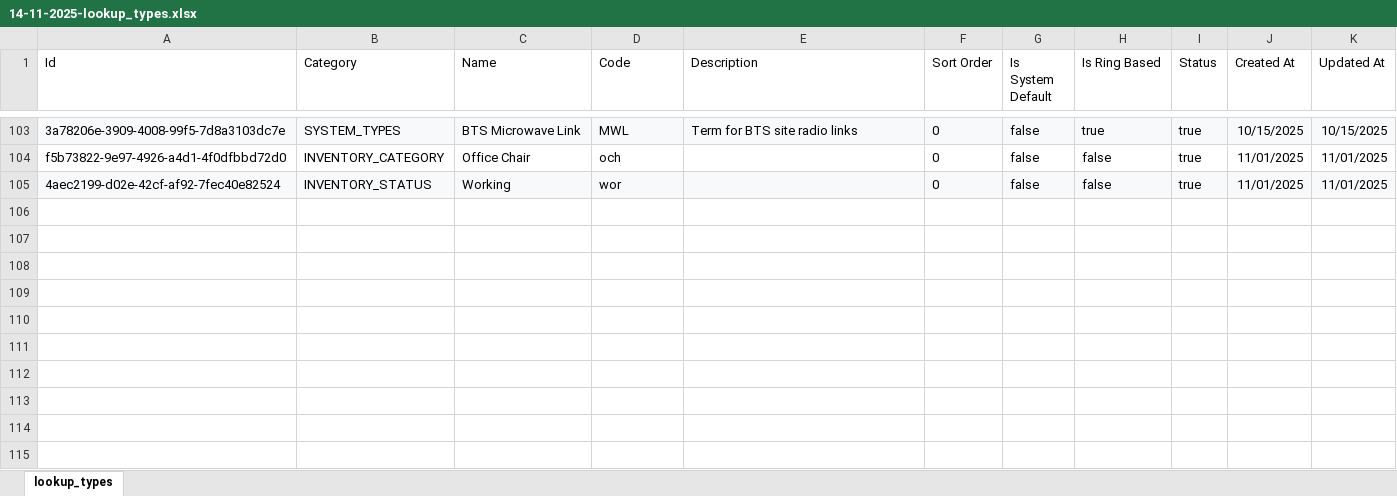
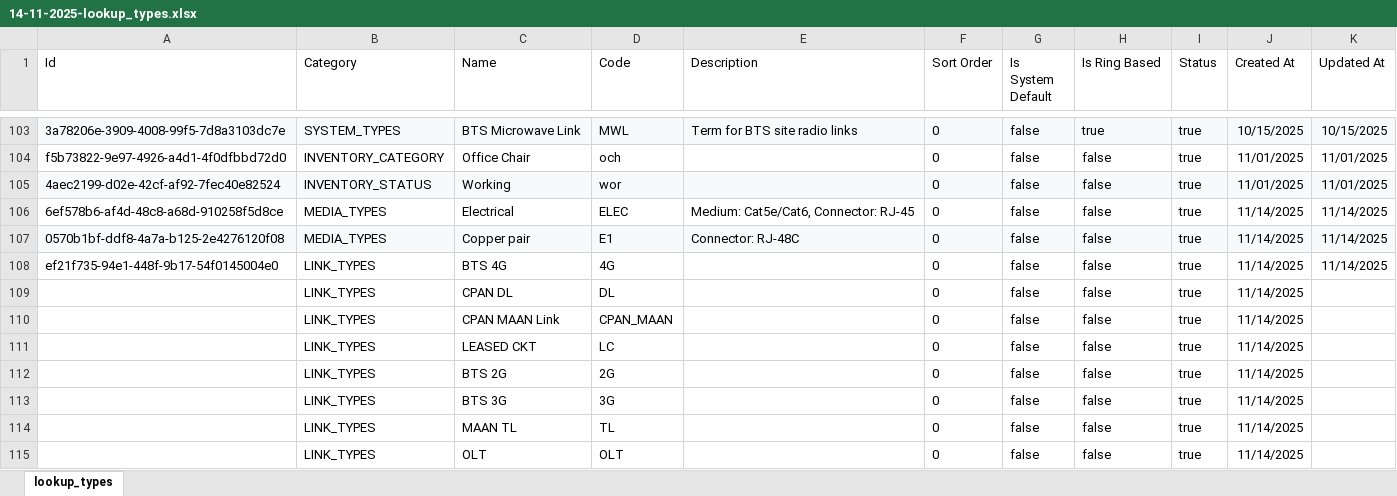
Before and after one commit to sdetmharinavi/hnvtx, an Excel workbook: data/14-11-2025-lookup_types.xlsx, sheet lookup_types, drawn as a sheet; only a part is shown, gaps mark what is left out; values as stored, in another font and other column widths than the file's, no borders; the diff names each change by its address in the sheet, - before the commit and + after, or states it on an @@ line.

```diff
--- a/data/14-11-2025-lookup_types.xlsx (sheet lookup_types)
+++ b/data/14-11-2025-lookup_types.xlsx (sheet lookup_types)
+row 106: 6ef578b6-af4d-48c8-a68d-910258f5d8ce | MEDIA_TYPES | Electrical | ELEC | Medium: Cat5e/Cat6, Connector: RJ-45 | 0 | false | false | true | 11/14/2025 | 11/14/2025
+row 107: 0570b1bf-ddf8-4a7a-b125-2e4276120f08 | MEDIA_TYPES | Copper pair | E1 | Connector: RJ-48C | 0 | false | false | true | 11/14/2025 | 11/14/2025
+row 108: ef21f735-94e1-448f-9b17-54f0145004e0 | LINK_TYPES | BTS 4G | 4G |  | 0 | false | false | true | 11/14/2025 | 11/14/2025
+row 109:  | LINK_TYPES | CPAN DL | DL |  | 0 | false | false | true | 11/14/2025
+row 110:  | LINK_TYPES | CPAN MAAN Link | CPAN_MAAN |  | 0 | false | false | true | 11/14/2025
+row 111:  | LINK_TYPES | LEASED CKT | LC |  | 0 | false | false | true | 11/14/2025
+row 112:  | LINK_TYPES | BTS 2G | 2G |  | 0 | false | false | true | 11/14/2025
+row 113:  | LINK_TYPES | BTS 3G | 3G |  | 0 | false | false | true | 11/14/2025
+row 114:  | LINK_TYPES | MAAN TL | TL |  | 0 | false | false | true | 11/14/2025
+row 115:  | LINK_TYPES | OLT | OLT |  | 0 | false | false | true | 11/14/2025
```
Also changed, not shown: data/14-11-2025-Categories.xlsx, 14 other files.
